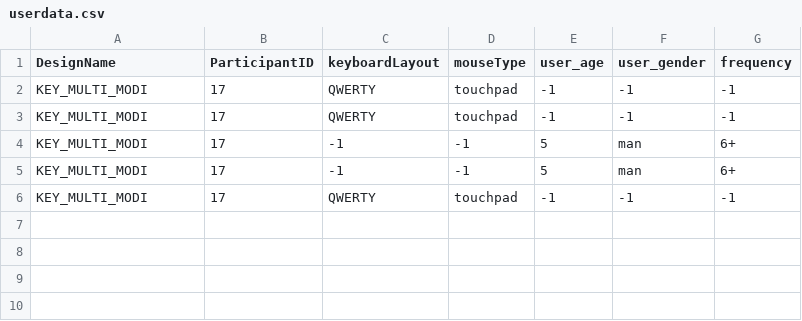
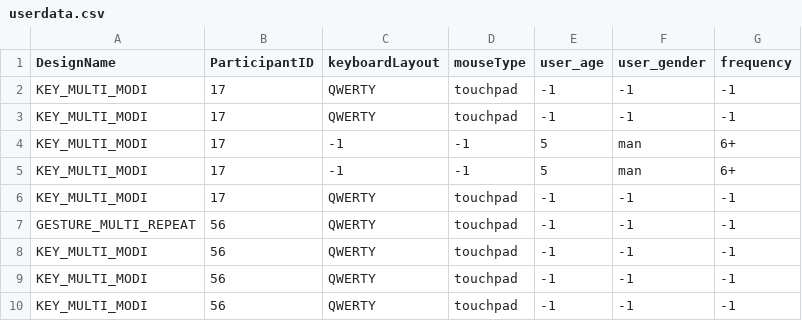
Before and after one commit to MRVNY/ProjectGI, a CSV file: server/logs/userdata.csv, drawn as a sheet; the diff names each change by its address in the sheet, - before the commit and + after, or states it on an @@ line.

```diff
--- a/server/logs/userdata.csv
+++ b/server/logs/userdata.csv
+row 7: GESTURE_MULTI_REPEAT | 56 | QWERTY | touchpad | -1 | -1 | -1
+row 8: KEY_MULTI_MODI | 56 | QWERTY | touchpad | -1 | -1 | -1
+row 9: KEY_MULTI_MODI | 56 | QWERTY | touchpad | -1 | -1 | -1
+row 10: KEY_MULTI_MODI | 56 | QWERTY | touchpad | -1 | -1 | -1
```
Also changed, not shown: 6 other files.
